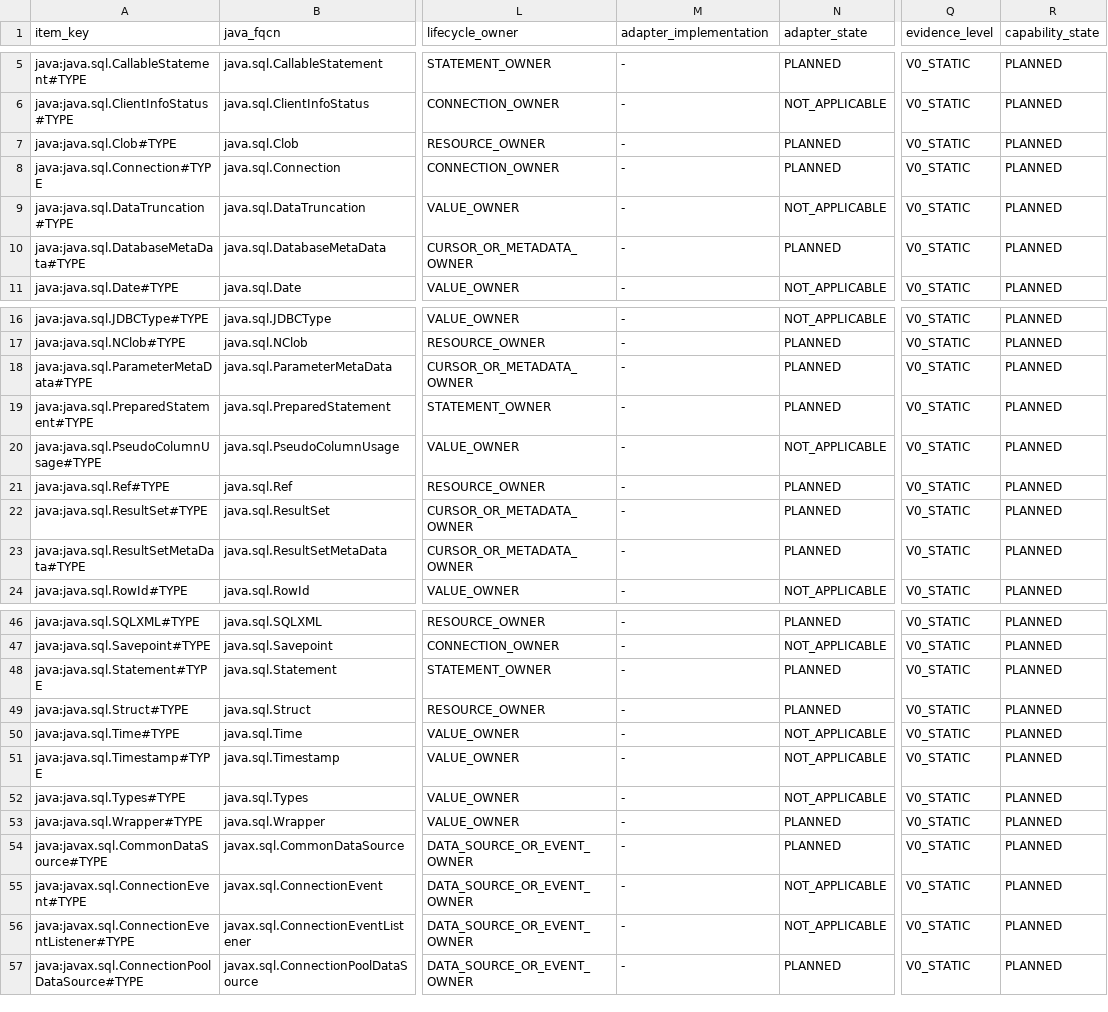
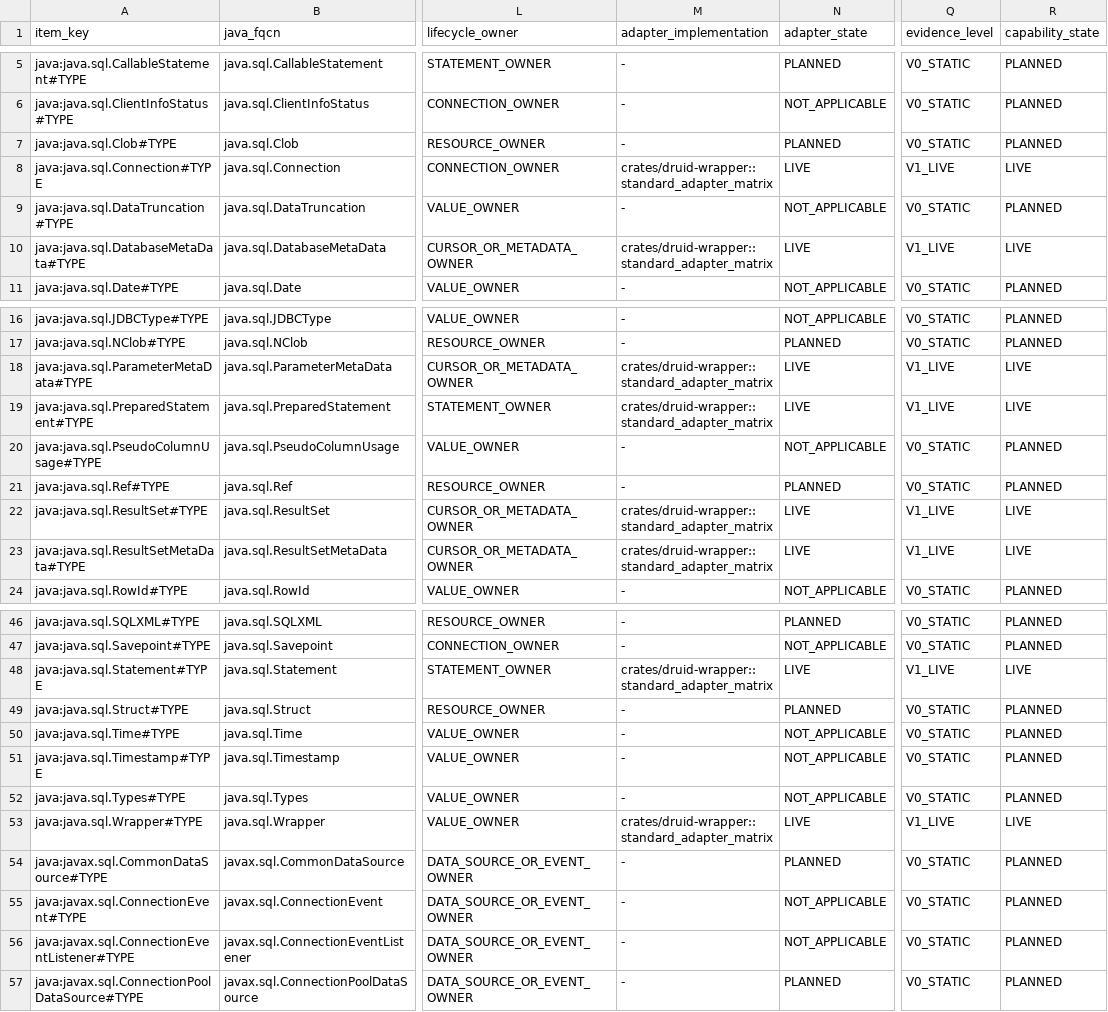
Before and after one commit to easy-4-rust/druid-rust, a TSV file: docs/verification/rdbc-first/jdbc42-semantic-inventory.tsv, drawn as a sheet; only a part is shown, gaps mark what is left out; the diff names each change by its address in the sheet, - before the commit and + after, or states it on an @@ line.

Commit message:
refactor(wrapper): implement unified rdbc standard

```diff
--- a/docs/verification/rdbc-first/jdbc42-semantic-inventory.tsv
+++ b/docs/verification/rdbc-first/jdbc42-semantic-inventory.tsv
-M8 (adapter_implementation): -
+M8 (adapter_implementation): crates/druid-wrapper::standard_adapter_matrix
-N8 (adapter_state): PLANNED
+N8 (adapter_state): LIVE
-Q8 (evidence_level): V0_STATIC
+Q8 (evidence_level): V1_LIVE
-R8 (capability_state): PLANNED
+R8 (capability_state): LIVE
-M10 (adapter_implementation): -
+M10 (adapter_implementation): crates/druid-wrapper::standard_adapter_matrix
-N10 (adapter_state): PLANNED
+N10 (adapter_state): LIVE
-Q10 (evidence_level): V0_STATIC
+Q10 (evidence_level): V1_LIVE
-R10 (capability_state): PLANNED
+R10 (capability_state): LIVE
-M18:M19 (adapter_implementation): -
+M18:M19 (adapter_implementation): crates/druid-wrapper::standard_adapter_matrix
-N18:N19 (adapter_state): PLANNED
+N18:N19 (adapter_state): LIVE
-Q18:Q19 (evidence_level): V0_STATIC
+Q18:Q19 (evidence_level): V1_LIVE
-R18:R19 (capability_state): PLANNED
+R18:R19 (capability_state): LIVE
-M22:M23 (adapter_implementation): -
+M22:M23 (adapter_implementation): crates/druid-wrapper::standard_adapter_matrix
-N22:N23 (adapter_state): PLANNED
+N22:N23 (adapter_state): LIVE
-Q22:Q23 (evidence_level): V0_STATIC
+Q22:Q23 (evidence_level): V1_LIVE
-R22:R23 (capability_state): PLANNED
+R22:R23 (capability_state): LIVE
-M48 (adapter_implementation): -
+M48 (adapter_implementation): crates/druid-wrapper::standard_adapter_matrix
-N48 (adapter_state): PLANNED
+N48 (adapter_state): LIVE
-Q48 (evidence_level): V0_STATIC
+Q48 (evidence_level): V1_LIVE
-R48 (capability_state): PLANNED
+R48 (capability_state): LIVE
-M53 (adapter_implementation): -
+M53 (adapter_implementation): crates/druid-wrapper::standard_adapter_matrix
-N53 (adapter_state): PLANNED
+N53 (adapter_state): LIVE
-Q53 (evidence_level): V0_STATIC
+Q53 (evidence_level): V1_LIVE
-R53 (capability_state): PLANNED
+R53 (capability_state): LIVE
```
Also changed, not shown: docs/verification/rdbc-first/rdbc-adapter-implementations.tsv, docs/verification/rdbc-first/rdbc-production-consumers.tsv, 55 other files.
